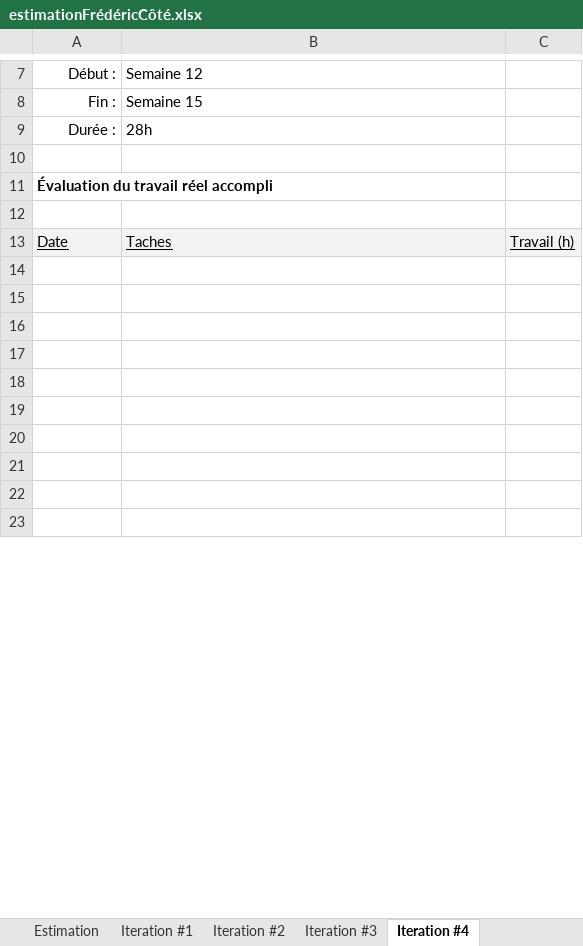
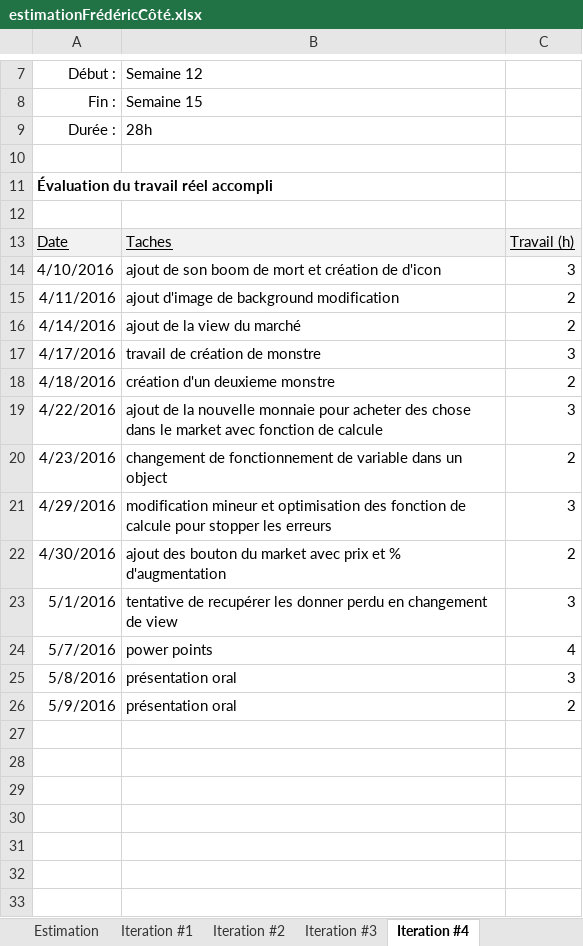
Before and after one commit to lordfred23/cotfr_projetClicker, an Excel workbook: estimationFrédéricCôté.xlsx, sheet Iteration #4, drawn as a sheet; only a part is shown, gaps mark what is left out; the shorter side is filled out with more unchanged rows; values as stored, in another font and other column widths than the file's, no borders; charts and pictures not drawn; the diff covers the shown part only; the diff names each change by its address in the sheet, - before the commit and + after, or states it on an @@ line.

Commit message:
itération 4 final excel

```diff
--- a/estimationFrédéricCôté.xlsx (sheet Iteration #4)
+++ b/estimationFrédéricCôté.xlsx (sheet Iteration #4)
+row 14: 4/10/2016 | ajout de son boom de mort et création de d'icon | 3
+row 15: 4/11/2016 | ajout d'image de background modification | 2
+row 16: 4/14/2016 | ajout de la view du marché | 2
+row 17: 4/17/2016 | travail de création de monstre | 3
+row 18: 4/18/2016 | création d'un deuxieme monstre | 2
+row 19: 4/22/2016 | ajout de la nouvelle monnaie pour acheter des chose dans le market avec fonction de calcule | 3
+row 20: 4/23/2016 | changement de fonctionnement de variable dans un object | 2
+row 21: 4/29/2016 | modification mineur et optimisation des fonction de calcule pour stopper les erreurs | 3
+row 22: 4/30/2016 | ajout des bouton du market avec prix et % d'augmentation | 2
+row 23: 5/1/2016 | tentative de recupérer les donner perdu en changement de view | 3
+row 24: 5/7/2016 | power points | 4
+row 25: 5/8/2016 | présentation oral | 3
+row 26: 5/9/2016 | présentation oral | 2
```
Also changed, not shown: 13 removed rows and 3 edited cells elsewhere in this sheet, charts or pictures.
